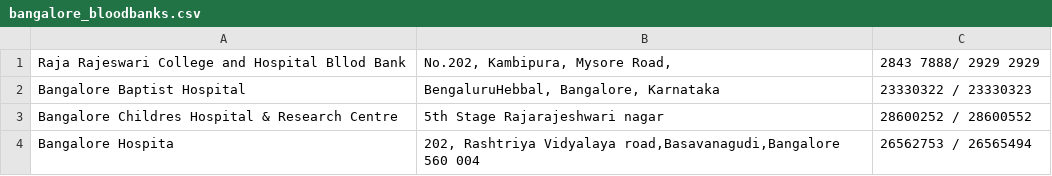
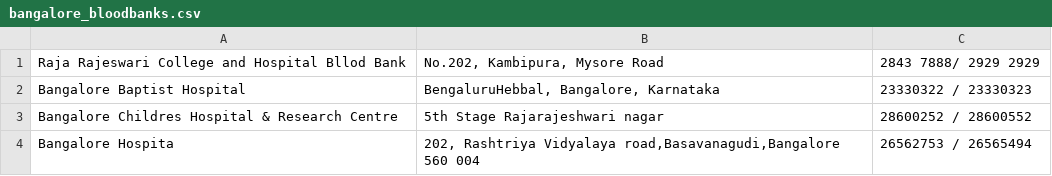
Before and after one commit to akshatp17/BloodBankMiniProject, a CSV file: Files/bangalore_bloodbanks.csv, drawn as a sheet; only a part is shown.

```diff
--- a/Files/bangalore_bloodbanks.csv
+++ b/Files/bangalore_bloodbanks.csv
@@ -1,2 +1,2 @@
-Raja Rajeswari College and Hospital Bllod Bank,"No.202, Kambipura, Mysore Road,",2843 7888/ 2929 2929
+Raja Rajeswari College and Hospital Bllod Bank,"No.202, Kambipura, Mysore Road",2843 7888/ 2929 2929
 Bangalore Baptist Hospital,"BengaluruHebbal, Bangalore, Karnataka",23330322 / 23330323
```
Also changed, not shown: 8 other files.
